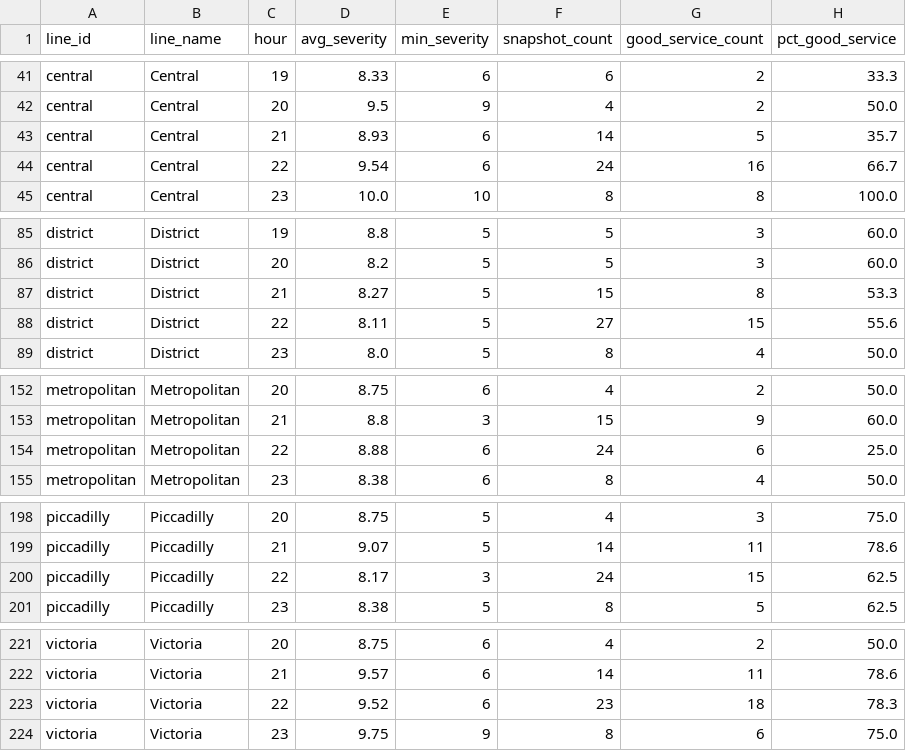
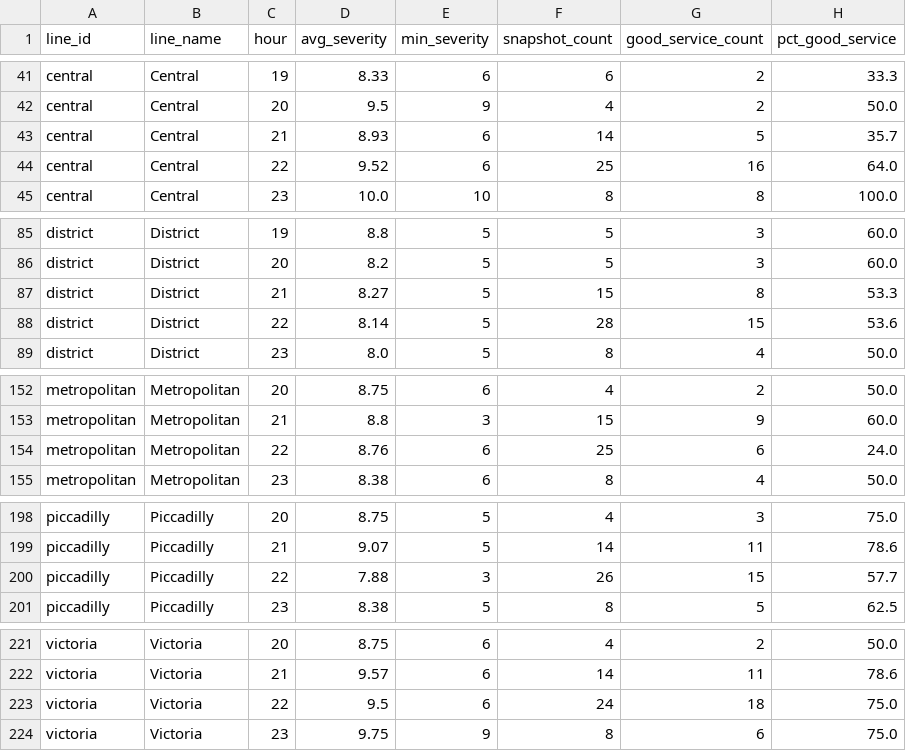
Before and after one commit to AbdulmalikAdam27/tfl-reliability-dashboard, a CSV file: data/reliability_summary.csv, drawn as a sheet; only a part is shown, gaps mark what is left out; the diff covers the shown part only.

```diff
--- a/data/reliability_summary.csv
+++ b/data/reliability_summary.csv
@@ -43,3 +43,3 @@ central,Central,20,9.5,9,4,2,50.0
 central,Central,21,8.93,6,14,5,35.7
-central,Central,22,9.54,6,24,16,66.7
+central,Central,22,9.52,6,25,16,64.0
 central,Central,23,10.0,10,8,8,100.0
@@ -87,3 +87,3 @@ district,District,20,8.2,5,5,3,60.0
 district,District,21,8.27,5,15,8,53.3
-district,District,22,8.11,5,27,15,55.6
+district,District,22,8.14,5,28,15,53.6
 district,District,23,8.0,5,8,4,50.0
@@ -153,3 +153,3 @@ metropolitan,Metropolitan,20,8.75,6,4,2,50.0
 metropolitan,Metropolitan,21,8.8,3,15,9,60.0
-metropolitan,Metropolitan,22,8.88,6,24,6,25.0
+metropolitan,Metropolitan,22,8.76,6,25,6,24.0
 metropolitan,Metropolitan,23,8.38,6,8,4,50.0
@@ -199,3 +199,3 @@ piccadilly,Piccadilly,20,8.75,5,4,3,75.0
 piccadilly,Piccadilly,21,9.07,5,14,11,78.6
-piccadilly,Piccadilly,22,8.17,3,24,15,62.5
+piccadilly,Piccadilly,22,7.88,3,26,15,57.7
 piccadilly,Piccadilly,23,8.38,5,8,5,62.5
@@ -222,3 +222,3 @@ victoria,Victoria,20,8.75,6,4,2,50.0
 victoria,Victoria,21,9.57,6,14,11,78.6
-victoria,Victoria,22,9.52,6,23,18,78.3
+victoria,Victoria,22,9.5,6,24,18,75.0
 victoria,Victoria,23,9.75,9,8,6,75.0
```
Also changed, not shown: 20 edited cells elsewhere in this file, data/arrivals_summary.csv, data/line_status.csv.
